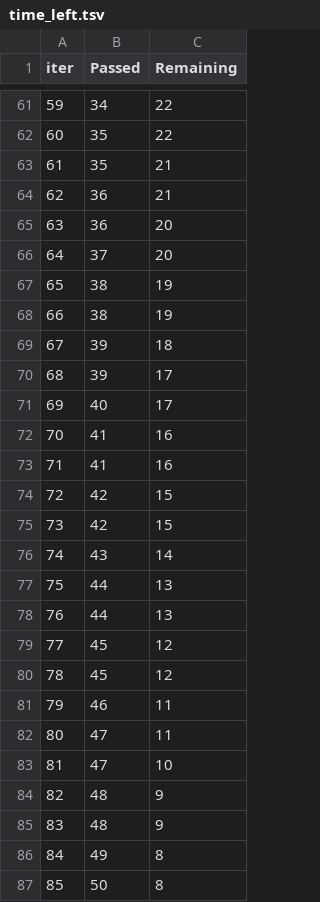
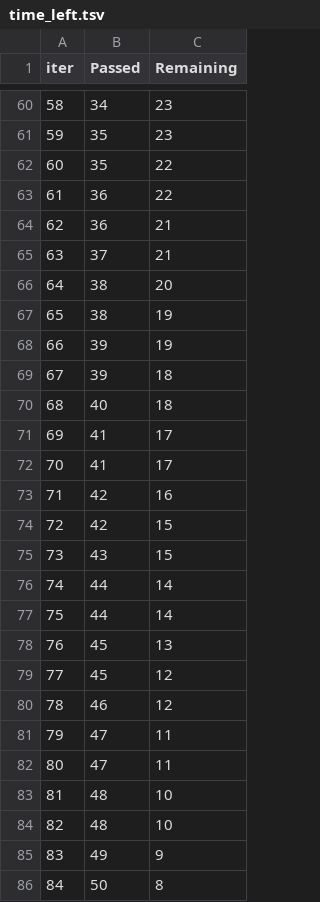
Before and after one commit to OM-1817/ML-project, a TSV file: catboost_info/time_left.tsv, drawn as a sheet; only a part is shown, gaps mark what is left out; removed rows and columns are numbered as before the commit, all else as after; the diff covers the shown part only; the diff names each change by its address in the sheet, - before the commit and + after, or states it on an @@ line.

```diff
--- a/catboost_info/time_left.tsv
+++ b/catboost_info/time_left.tsv
@@ column A (iter) renumbered between rows 6 and 97 @@
-C60 (Remaining): 22
+C60 (Remaining): 23
+row 61: 59 | 35 | 23
-row 63: 61 | 35 | 21
+row 63: 61 | 36 | 22
-row 65: 63 | 36 | 20
-C65 (Remaining): 20
+C65 (Remaining): 21
+row 66: 64 | 38 | 20
-B68 (Passed): 38
+B68 (Passed): 39
-row 70: 68 | 39 | 17
-C70 (Remaining): 17
+C70 (Remaining): 18
-C71:C72 (Remaining): 16
+C71:C72 (Remaining): 17
+row 73: 71 | 42 | 16
-row 75: 73 | 42 | 15
-C75 (Remaining): 14
+C75 (Remaining): 15
-C76:C77 (Remaining): 13
+C76:C77 (Remaining): 14
+row 78: 76 | 45 | 13
-row 80: 78 | 45 | 12
-C80 (Remaining): 11
+C80 (Remaining): 12
-C82 (Remaining): 10
+C82 (Remaining): 11
-C83:C84 (Remaining): 9
+C83:C84 (Remaining): 10
-C85 (Remaining): 8
+C85 (Remaining): 9
```
Also changed, not shown: 16 added rows, 16 removed rows and 39 edited cells elsewhere in this file, 7 other files.
